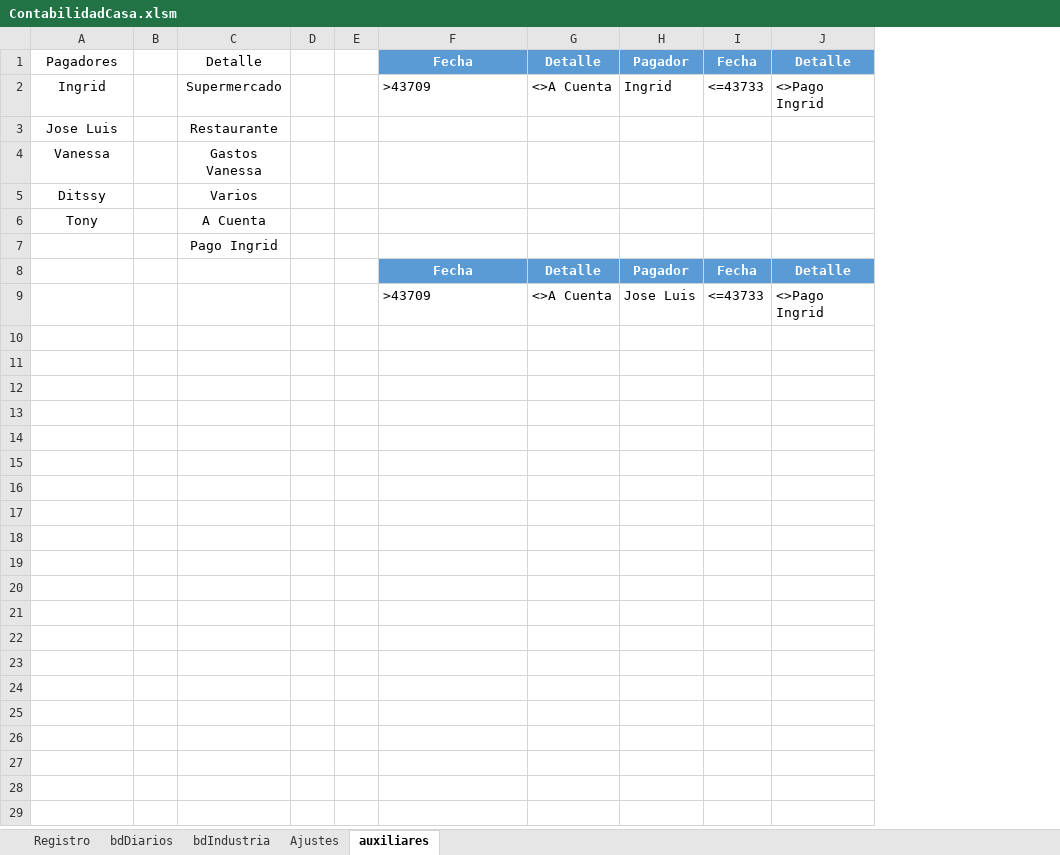
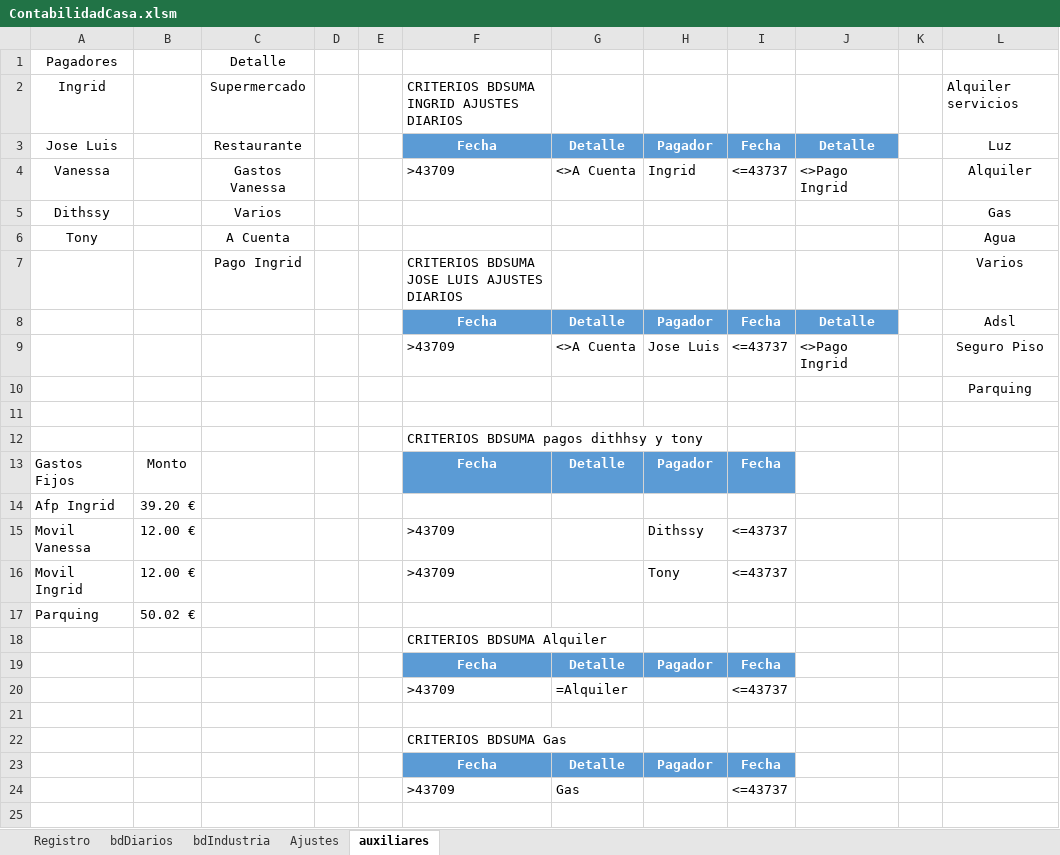
Before and after one commit to jolufepa/contabilidadaCasa, an Excel workbook: ContabilidadCasa.xlsm, sheet auxiliares, drawn as a sheet; only a part is shown; values as stored, in another font and other column widths than the file's, no borders; table styles not drawn; removed rows and columns are numbered as before the commit, all else as after; the diff covers the shown part only; the diff names each change by its address in the sheet, - before the commit and + after, or states it on an @@ line.

```diff
--- a/ContabilidadCasa.xlsm (sheet auxiliares)
+++ b/ContabilidadCasa.xlsm (sheet auxiliares)
-column B, empty
+column B, empty
-column I, rows 1-2: Fecha | <=43733; rows 8-9: Fecha | <=43733
+column I, rows 3-9: Fecha | <=43737 |  |  |  | Fecha | <=43737
+column K, empty
+column L, rows 3-9: Luz | Alquiler | Gas | Agua | Varios | Adsl | Seguro Piso
+row 1: Pagadores |  | Detalle
+row 2: Ingrid |  | Supermercado |  |  | CRITERIOS BDSUMA INGRID AJUSTES DIARIOS |  |  |  |  |  | Alquiler servicios
-A3: Pagadores
+A3: Jose Luis
-C3: Detalle
+C3: Restaurante
-A4: Ingrid
+A4: Vanessa
-C4: Supermercado
+C4: Gastos Vanessa
-row 3: Jose Luis |  | Restaurante
-row 4: Vanessa |  | Gastos Vanessa
-A5: Ditssy
+A5: Dithssy
-F7: (empty)
+F7: CRITERIOS BDSUMA JOSE LUIS AJUSTES DIARIOS
+row 10:  |  |  |  |  |  |  |  |  |  |  | Parquing
+row 11: (empty)
+row 12:  |  |  |  |  | CRITERIOS BDSUMA pagos dithhsy y tony
+row 13: Gastos Fijos | Monto |  |  |  | Fecha | Detalle | Pagador | Fecha
+row 14: Afp Ingrid | 39.20 €
+row 15: Movil Vanessa | 12.00 € |  |  |  | >43709 |  | Dithssy | <=43737
+row 16: Movil Ingrid | 12.00 € |  |  |  | >43709 |  | Tony | <=43737
+row 17: Parquing | 50.02 €
+row 18:  |  |  |  |  | CRITERIOS BDSUMA Alquiler
+row 19:  |  |  |  |  | Fecha | Detalle | Pagador | Fecha
+row 20:  |  |  |  |  | >43709 | =Alquiler |  | <=43737
+row 21: (empty)
+row 22:  |  |  |  |  | CRITERIOS BDSUMA Gas
+row 23:  |  |  |  |  | Fecha | Detalle | Pagador | Fecha
+row 24:  |  |  |  |  | >43709 | Gas |  | <=43737
+row 25: (empty)
```
Also changed, not shown: 16 added rows elsewhere in this sheet, sheet bdDiarios, sheet bdIndustria, sheet Ajustes, charts or pictures.
